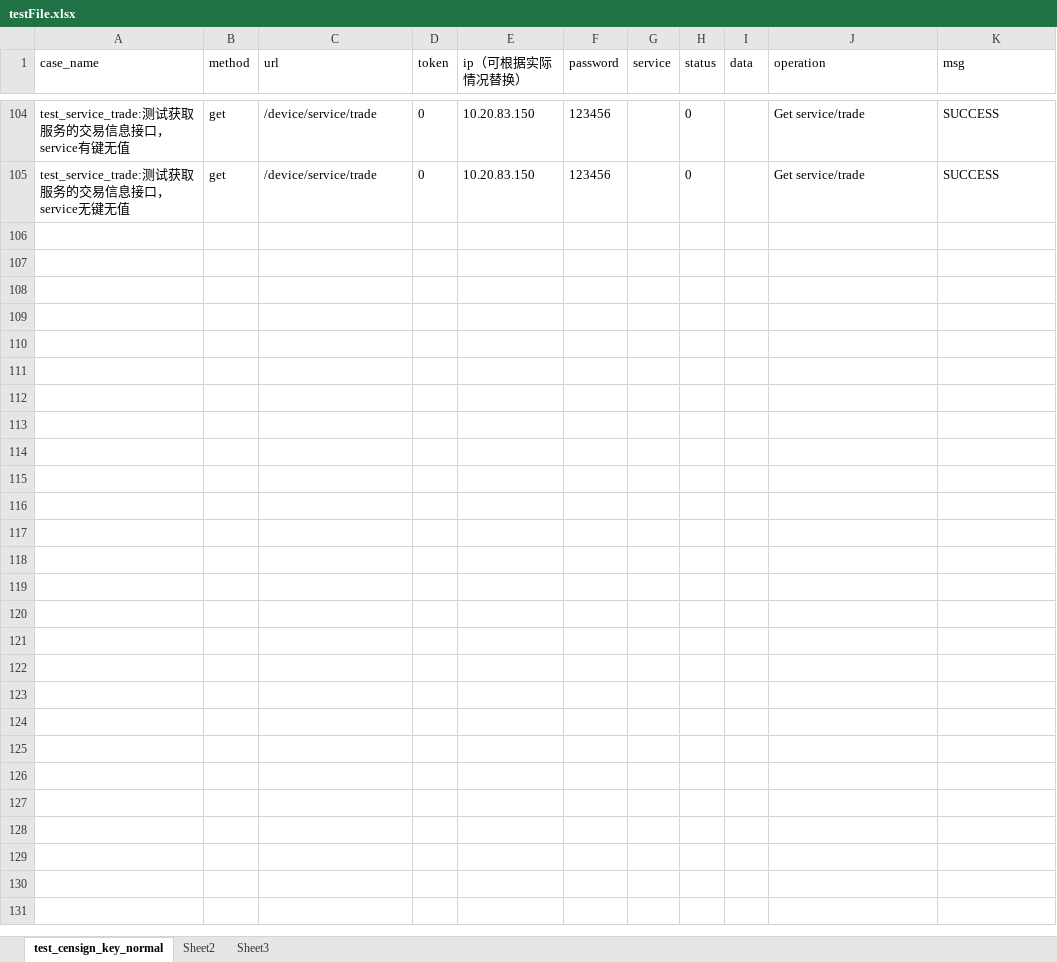
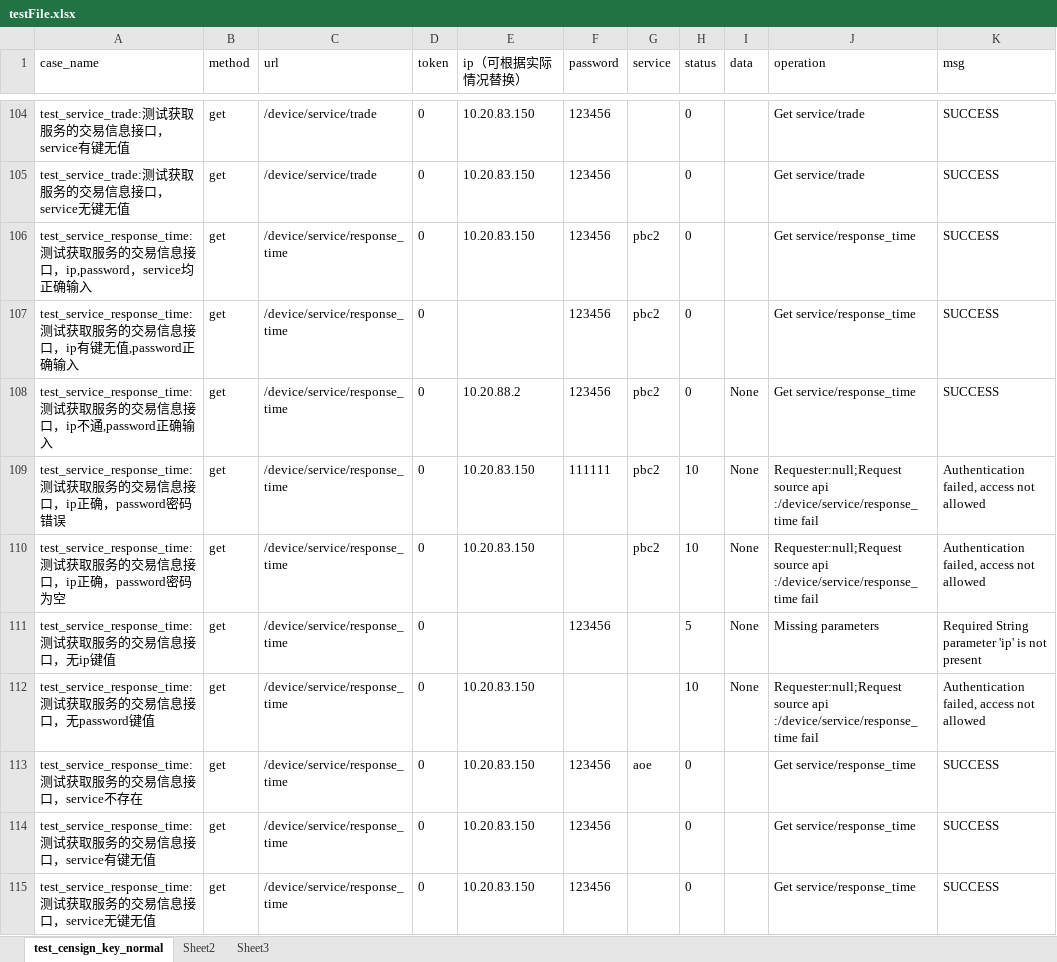
Before and after one commit to ParsusFelder/automation_censign, an Excel workbook: testFile/testFile.xlsx, sheet test_censign_key_normal, drawn as a sheet; only a part is shown, gaps mark what is left out; values as stored, in another font and other column widths than the file's, no borders; the diff names each change by its address in the sheet, - before the commit and + after, or states it on an @@ line.

```diff
--- a/testFile/testFile.xlsx (sheet test_censign_key_normal)
+++ b/testFile/testFile.xlsx (sheet test_censign_key_normal)
+row 106: test_service_response_time:测试获取服务的交易信息接口，ip,password，service均正确输入 | get | /device/service/response_time | 0 | 10.20.83.150 | 123456 | pbc2 | 0 |  | Get service/response_time | SUCCESS
+row 107: test_service_response_time:测试获取服务的交易信息接口，ip有键无值,password正确输入 | get | /device/service/response_time | 0 |  | 123456 | pbc2 | 0 |  | Get service/response_time | SUCCESS
+row 108: test_service_response_time:测试获取服务的交易信息接口，ip不通,password正确输入 | get | /device/service/response_time | 0 | 10.20.88.2 | 123456 | pbc2 | 0 | None | Get service/response_time | SUCCESS
+row 109: test_service_response_time:测试获取服务的交易信息接口，ip正确，password密码错误 | get | /device/service/response_time | 0 | 10.20.83.150 | 111111 | pbc2 | 10 | None | Requester:null;Request source api :/device/service/response_time fail | Authentication failed, access not allowed
+row 110: test_service_response_time:测试获取服务的交易信息接口，ip正确，password密码为空 | get | /device/service/response_time | 0 | 10.20.83.150 |  | pbc2 | 10 | None | Requester:null;Request source api :/device/service/response_time fail | Authentication failed, access not allowed
+row 111: test_service_response_time:测试获取服务的交易信息接口，无ip键值 | get | /device/service/response_time | 0 |  | 123456 |  | 5 | None | Missing parameters | Required String parameter 'ip' is not present
+row 112: test_service_response_time:测试获取服务的交易信息接口，无password键值 | get | /device/service/response_time | 0 | 10.20.83.150 |  |  | 10 | None | Requester:null;Request source api :/device/service/response_time fail | Authentication failed, access not allowed
+row 113: test_service_response_time:测试获取服务的交易信息接口，service不存在 | get | /device/service/response_time | 0 | 10.20.83.150 | 123456 | aoe | 0 |  | Get service/response_time | SUCCESS
+row 114: test_service_response_time:测试获取服务的交易信息接口，service有键无值 | get | /device/service/response_time | 0 | 10.20.83.150 | 123456 |  | 0 |  | Get service/response_time | SUCCESS
+row 115: test_service_response_time:测试获取服务的交易信息接口，service无键无值 | get | /device/service/response_time | 0 | 10.20.83.150 | 123456 |  | 0 |  | Get service/response_time | SUCCESS
```
Also changed, not shown: 1 other file.
